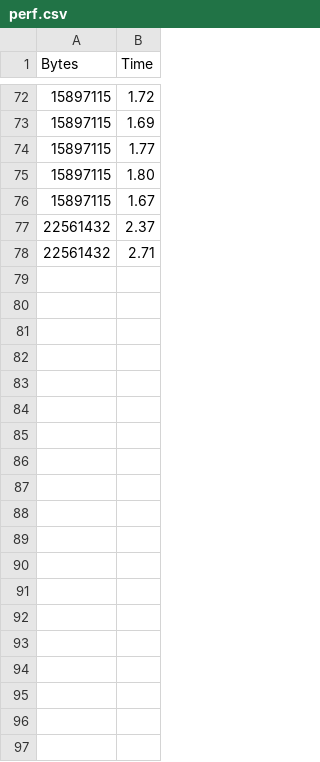
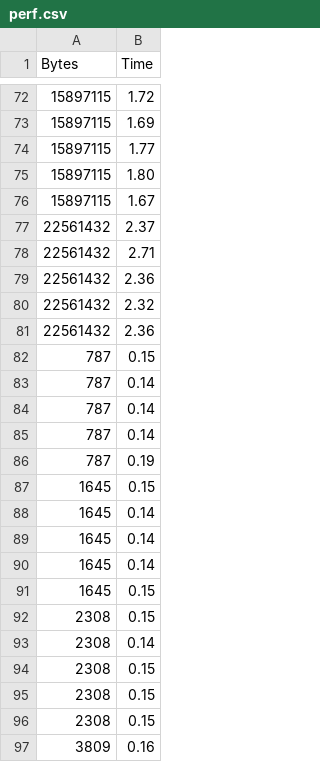
Before and after one commit to RainMaker1707/TRTP, a CSV file: perf.csv, drawn as a sheet; only a part is shown, gaps mark what is left out; the diff covers the shown part only; the diff names each change by its address in the sheet, - before the commit and + after, or states it on an @@ line.

```diff
--- a/perf.csv
+++ b/perf.csv
+row 79: 22561432 | 2.36
+row 80: 22561432 | 2.32
+row 81: 22561432 | 2.36
+row 82: 787 | 0.15
+row 83: 787 | 0.14
+row 84: 787 | 0.14
+row 85: 787 | 0.14
+row 86: 787 | 0.19
+row 87: 1645 | 0.15
+row 88: 1645 | 0.14
+row 89: 1645 | 0.14
+row 90: 1645 | 0.14
+row 91: 1645 | 0.15
+row 92: 2308 | 0.15
+row 93: 2308 | 0.14
+row 94: 2308 | 0.15
+row 95: 2308 | 0.15
+row 96: 2308 | 0.15
+row 97: 3809 | 0.16
```
Also changed, not shown: 59 added rows elsewhere in this file.
